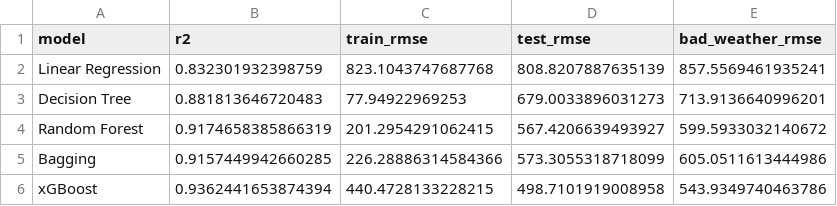
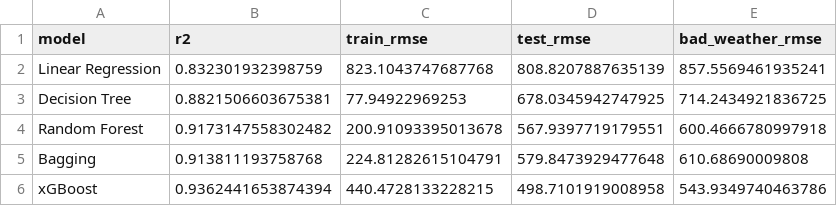
Before and after one commit to chatdanai-s/ERA5-traffic-prediction, a CSV file: Results/results_weather_none.csv, drawn as a sheet.

```diff
--- a/Results/results_weather_none.csv
+++ b/Results/results_weather_none.csv
@@ -2,5 +2,5 @@ model,r2,train_rmse,test_rmse,bad_weather_rmse
 Linear Regression,0.832301932398759,823.1043747687768,808.8207887635139,857.5569461935241
-Decision Tree,0.881813646720483,77.94922969253,679.0033896031273,713.9136640996201
-Random Forest,0.9174658385866319,201.2954291062415,567.4206639493927,599.5933032140672
-Bagging,0.9157449942660285,226.28886314584366,573.3055318718099,605.0511613444986
+Decision Tree,0.8821506603675381,77.94922969253,678.0345942747925,714.2434921836725
+Random Forest,0.9173147558302482,200.91093395013678,567.9397719179551,600.4666780997918
+Bagging,0.913811193758768,224.81282615104791,579.8473929477648,610.68690009808
 xGBoost,0.9362441653874394,440.4728133228215,498.7101919008958,543.9349740463786
```
Also changed, not shown: Results/results_ERA5.csv, Results/results_weather_desc.csv, 14 other files.
